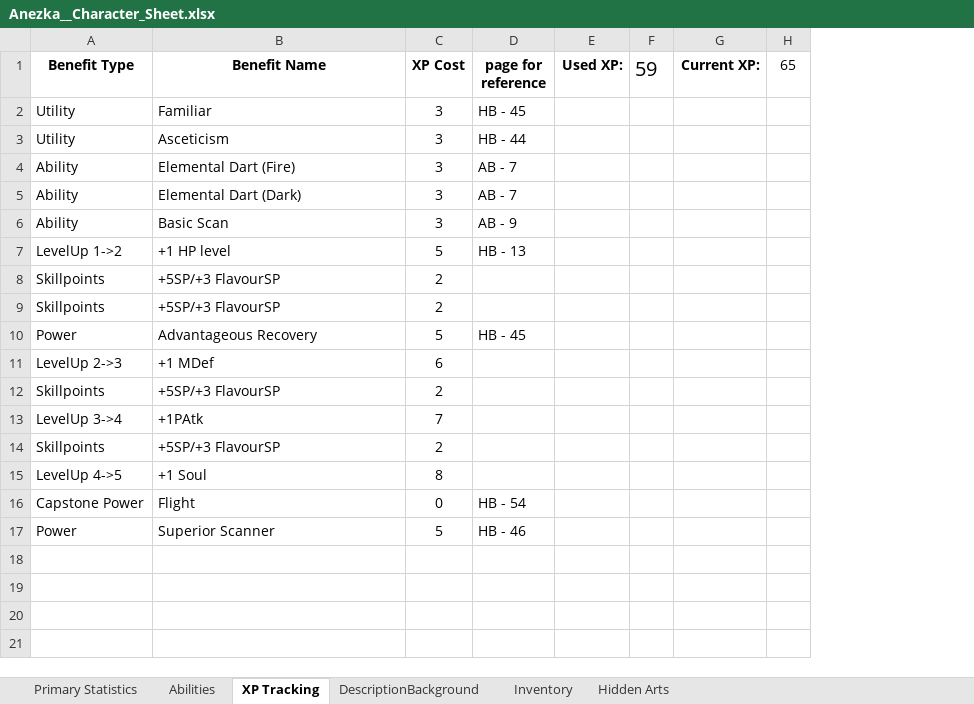
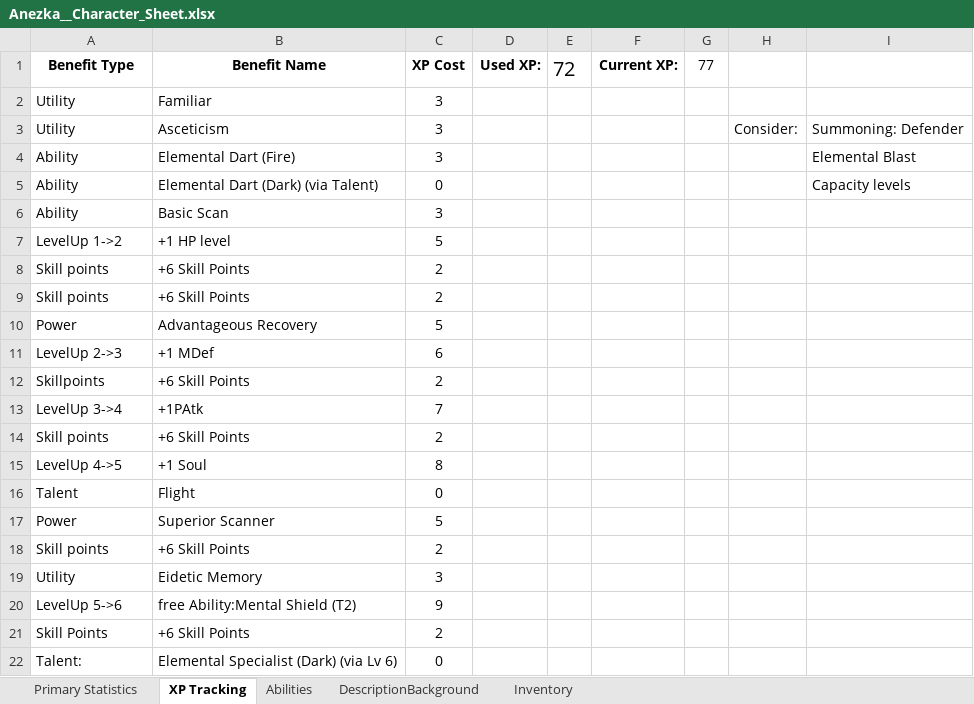
Before and after one commit to Proven-Paradox/shaper-system, an Excel workbook: Character-Sheets/PCs/Anezka__Character_Sheet.xlsx, sheet XP Tracking, drawn as a sheet; values as stored, in another font and other column widths than the file's, no borders; removed rows and columns are numbered as before the commit, all else as after; the diff names each change by its address in the sheet, - before the commit and + after, or states it on an @@ line.

Commit message:
Updated some character sheets

```diff
--- a/Character-Sheets/PCs/Anezka__Character_Sheet.xlsx (sheet XP Tracking)
+++ b/Character-Sheets/PCs/Anezka__Character_Sheet.xlsx (sheet XP Tracking)
-sheet tab: Hidden Arts
@@ sheet tab order changed: Primary Statistics | XP Tracking | Abilities | DescriptionBackground | Inventory @@
-column D (page for reference), rows 2-17: HB - 45 | HB - 44 | AB - 7 | AB - 7 | AB - 9 | HB - 13 |  |  | HB - 45 |  |  |  |  |  | HB - 54 | HB - 46
-column F (59), empty
+column E (72), empty
-column H (65), empty
+column G (77), empty
+column H, row 3: Consider:
+column I, rows 3-5: Summoning: Defender | Elemental Blast | Capacity levels
-B5 (Benefit Name): Elemental Dart (Dark)
+B5 (Benefit Name): Elemental Dart (Dark) (via Talent)
-C5 (XP Cost): 3
+C5 (XP Cost): 0
-A8:A9 (Benefit Type): Skillpoints
+A8:A9 (Benefit Type): Skill points
-B8:B9 (Benefit Name): +5SP/+3 FlavourSP
+B8:B9 (Benefit Name): +6 Skill Points
-B12 (Benefit Name): +5SP/+3 FlavourSP
+B12 (Benefit Name): +6 Skill Points
-A14 (Benefit Type): Skillpoints
+A14 (Benefit Type): Skill points
-B14 (Benefit Name): +5SP/+3 FlavourSP
+B14 (Benefit Name): +6 Skill Points
-A16 (Benefit Type): Capstone Power
+A16 (Benefit Type): Talent
+row 18: Skill points | +6 Skill Points | 2
+row 19: Utility | Eidetic Memory | 3
+row 20: LevelUp 5->6 | free Ability:Mental Shield (T2) | 9
+row 21: Skill Points | +6 Skill Points | 2
+row 22: Talent: | Elemental Specialist (Dark) (via Lv 6) | 0
```
Also changed, not shown: sheet Primary Statistics, sheet Abilities, sheet Inventory, sheet DescriptionBackground, formulas that keep their value, charts or pictures, 1 other file.
